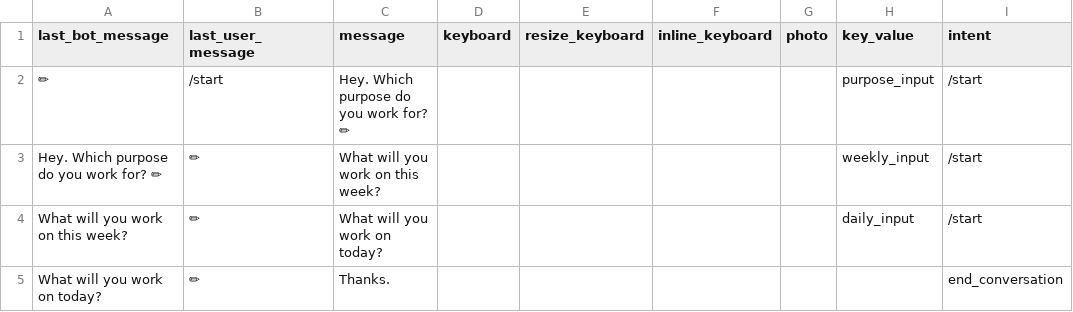
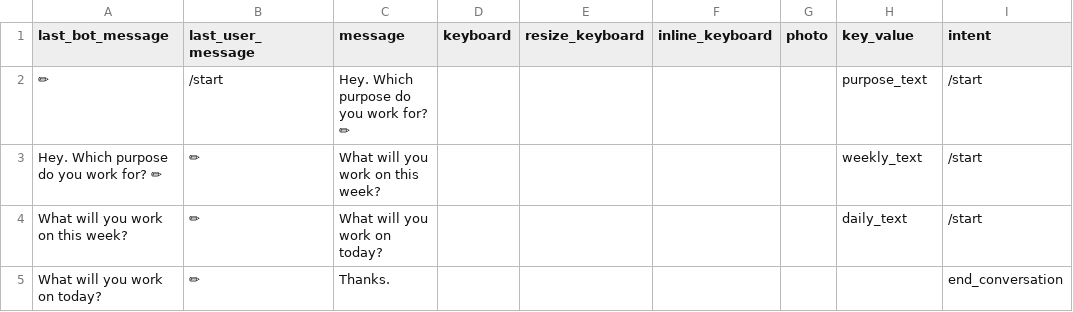
Before and after one commit to s0288/oddity_bot, a CSV file: dialogues/start.csv, drawn as a sheet.

```diff
--- a/dialogues/start.csv
+++ b/dialogues/start.csv
@@ -1,5 +1,5 @@
 last_bot_message,last_user_message,message,keyboard,resize_keyboard,inline_keyboard,photo,key_value,intent
-✏,/start,Hey. Which purpose do you work for? ✏,,,,,purpose_input,/start
-Hey. Which purpose do you work for? ✏,✏,What will you work on this week?,,,,,weekly_input,/start
-What will you work on this week?,✏,What will you work on today?,,,,,daily_input,/start
+✏,/start,Hey. Which purpose do you work for? ✏,,,,,purpose_text,/start
+Hey. Which purpose do you work for? ✏,✏,What will you work on this week?,,,,,weekly_text,/start
+What will you work on this week?,✏,What will you work on today?,,,,,daily_text,/start
 What will you work on today?,✏,Thanks.,,,,,,end_conversation
```
Also changed, not shown: dialogues/daily_input.csv, dialogues/daily_output.csv, 7 other files.
